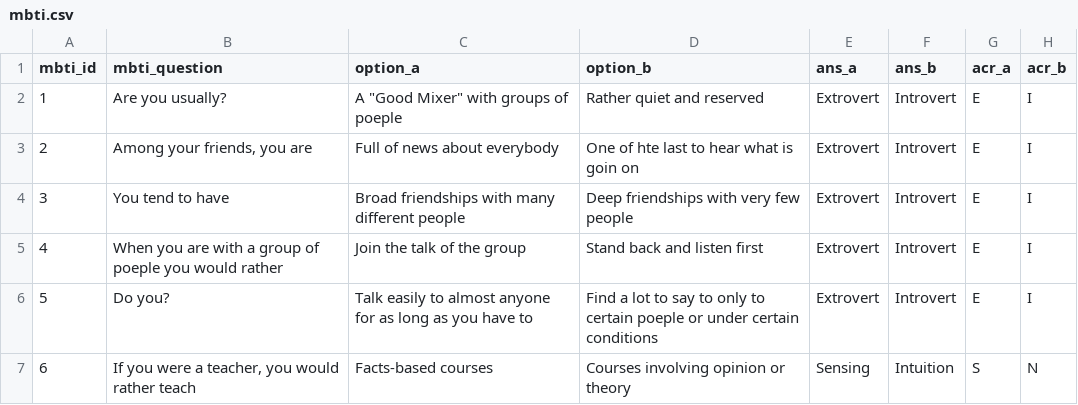
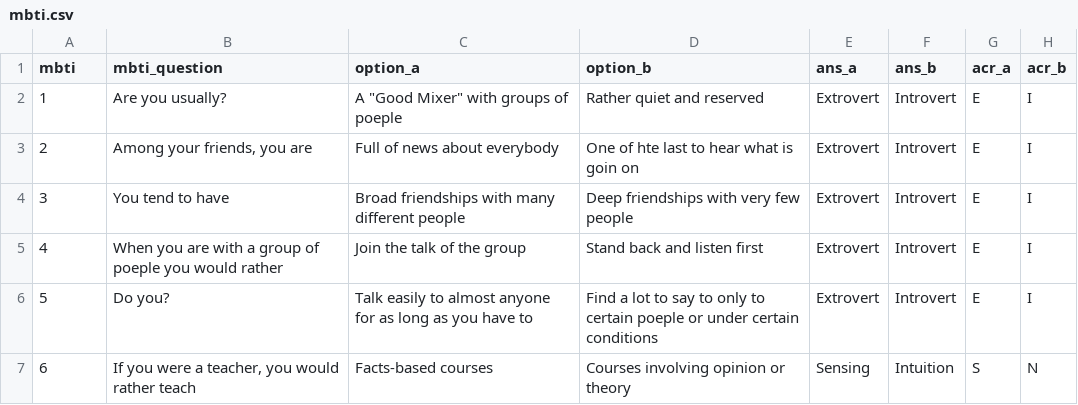
Before and after one commit to ron-ligsay/course-u, a CSV file: course-u/static/csv/mbti.csv, drawn as a sheet; only a part is shown.

```diff
--- a/course-u/static/csv/mbti.csv
+++ b/course-u/static/csv/mbti.csv
@@ -1,2 +1,2 @@
-mbti_id,mbti_question,option_a,option_b,ans_a,ans_b,acr_a,acr_b
+mbti,mbti_question,option_a,option_b,ans_a,ans_b,acr_a,acr_b
 1,Are you usually?,"A ""Good Mixer"" with groups of poeple",Rather quiet and reserved,Extrovert,Introvert,E,I
```
Also changed, not shown: 6 other files.
